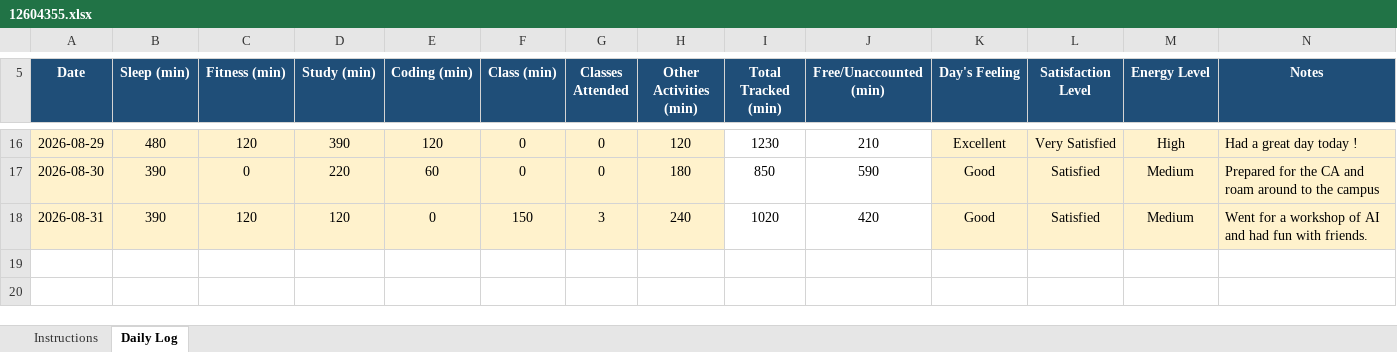
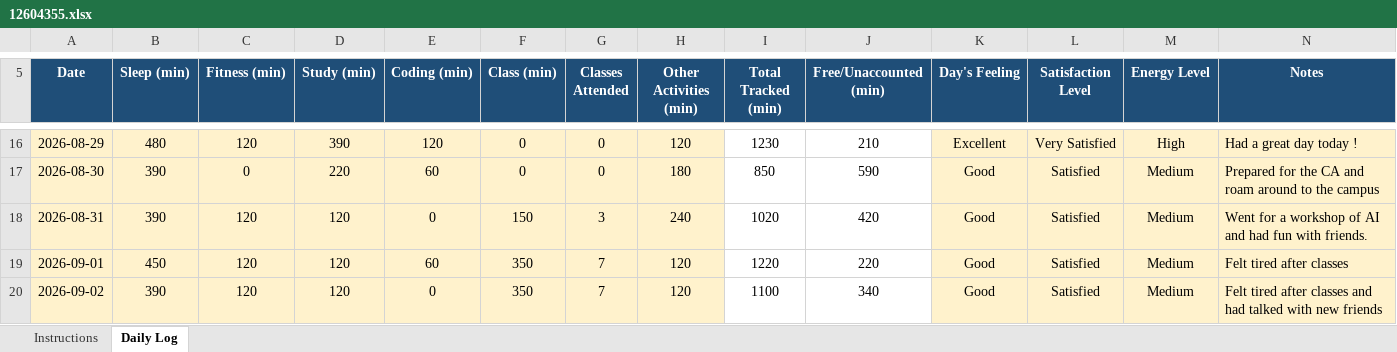
Before and after one commit to Hyghen/CAP776, an Excel workbook: 12604355.xlsx, sheet Daily Log, drawn as a sheet; only a part is shown, gaps mark what is left out; values as stored, in another font and other column widths than the file's, no borders; conditional formats not drawn; the diff names each change by its address in the sheet, - before the commit and + after, or states it on an @@ line.

Commit message:
Updated today at 11:38 PM 02-Sep

```diff
--- a/12604355.xlsx (sheet Daily Log)
+++ b/12604355.xlsx (sheet Daily Log)
+row 19: 2026-09-01 | 450 | 120 | 120 | 60 | 350 | 7 | 120 | 1220 | 220 | Good | Satisfied | Medium | Felt tired after classes
+row 20: 2026-09-02 | 390 | 120 | 120 | 0 | 350 | 7 | 120 | 1100 | 340 | Good | Satisfied | Medium | Felt tired after classes and had talked with new friends
```
